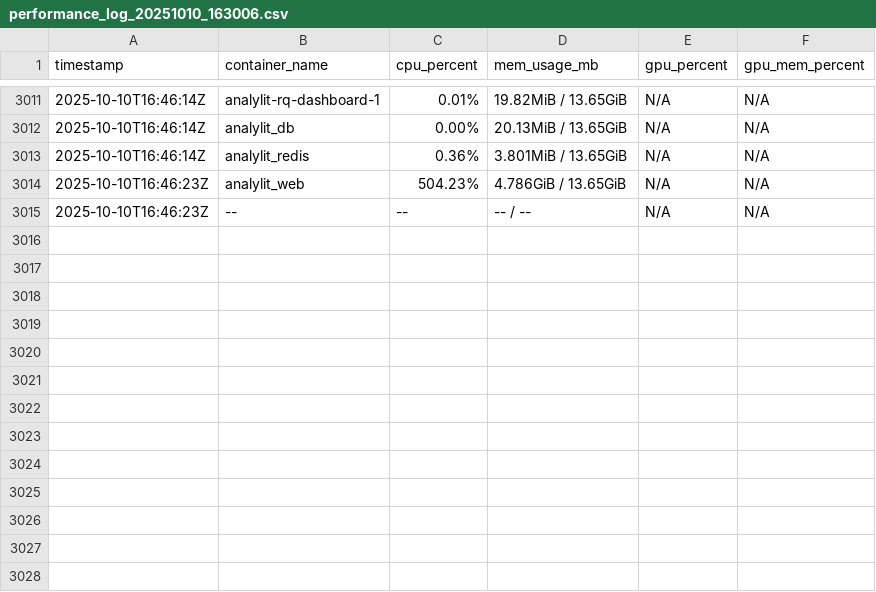
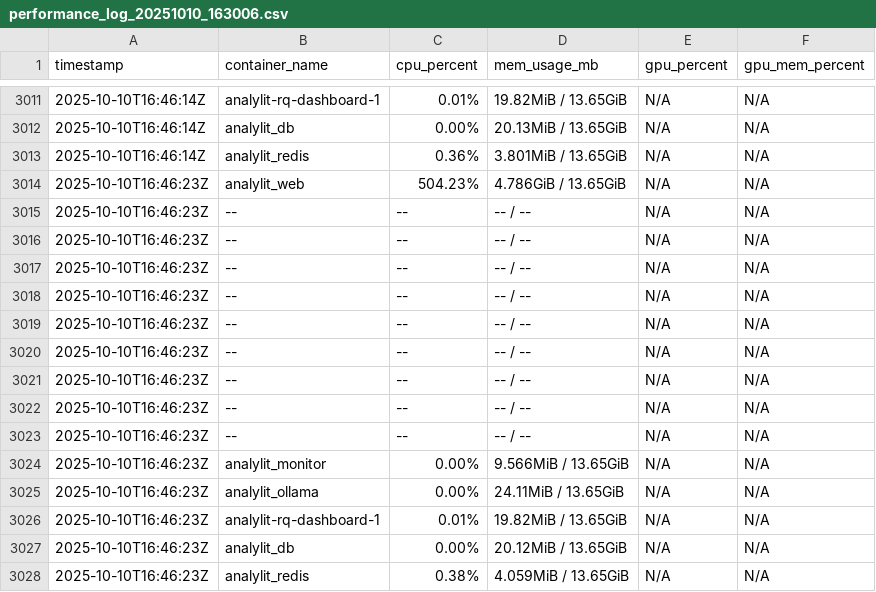
Before and after one commit to alchab54/AnalylitV4.1, a CSV file: resultats_atn_glory/performance_log_20251010_163006.csv, drawn as a sheet; only a part is shown, gaps mark what is left out.

```diff
--- a/resultats_atn_glory/performance_log_20251010_163006.csv
+++ b/resultats_atn_glory/performance_log_20251010_163006.csv
@@ -3015 +3015,14 @@ timestamp,container_name,cpu_percent,mem_usage_mb,gpu_percent,gpu_mem_percent
 2025-10-10T16:46:23Z,--,--,-- / --,N/A,N/A
+2025-10-10T16:46:23Z,--,--,-- / --,N/A,N/A
+2025-10-10T16:46:23Z,--,--,-- / --,N/A,N/A
+2025-10-10T16:46:23Z,--,--,-- / --,N/A,N/A
+2025-10-10T16:46:23Z,--,--,-- / --,N/A,N/A
+2025-10-10T16:46:23Z,--,--,-- / --,N/A,N/A
+2025-10-10T16:46:23Z,--,--,-- / --,N/A,N/A
+2025-10-10T16:46:23Z,--,--,-- / --,N/A,N/A
+2025-10-10T16:46:23Z,--,--,-- / --,N/A,N/A
+2025-10-10T16:46:23Z,analylit_monitor,0.00%,9.566MiB / 13.65GiB,N/A,N/A
+2025-10-10T16:46:23Z,analylit_ollama,0.00%,24.11MiB / 13.65GiB,N/A,N/A
+2025-10-10T16:46:23Z,analylit-rq-dashboard-1,0.01%,19.82MiB / 13.65GiB,N/A,N/A
+2025-10-10T16:46:23Z,analylit_db,0.00%,20.12MiB / 13.65GiB,N/A,N/A
+2025-10-10T16:46:23Z,analylit_redis,0.38%,4.059MiB / 13.65GiB,N/A,N/A
```
Also changed, not shown: 2 other files.
